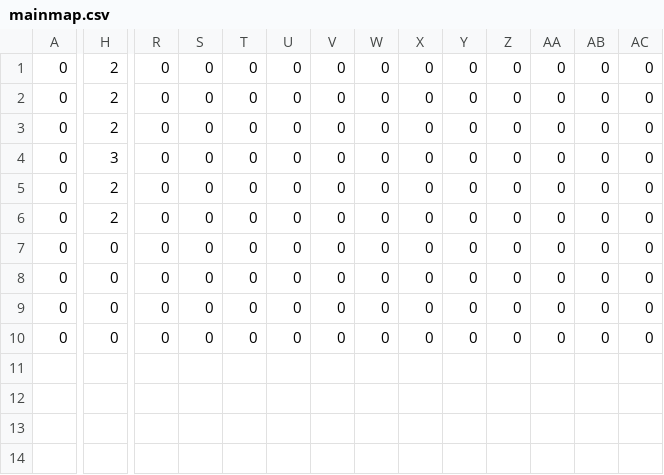
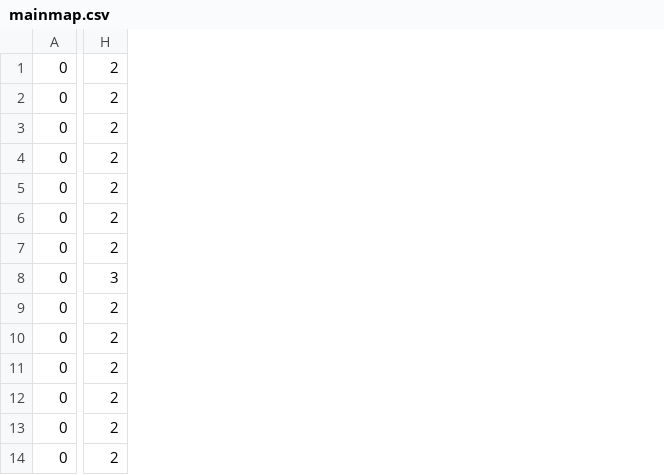
Before and after one commit to randonia/ld38, a CSV file: dist/assets/maps/mainmap.csv, drawn as a sheet; only a part is shown, gaps mark what is left out; removed rows and columns are numbered as before the commit, all else as after; rows hold the shown columns only; the diff covers the shown part only; the diff names each change by its address in the sheet, - before the commit and + after, or states it on an @@ line.

```diff
--- a/dist/assets/maps/mainmap.csv
+++ b/dist/assets/maps/mainmap.csv
-column R, rows 1-10: all 0
-column S, rows 1-10: all 0
-column T, rows 1-10: all 0
-column U, rows 1-10: all 0
-column V, rows 1-10: all 0
-column W, rows 1-10: all 0
-column X, rows 1-10: all 0
-column Y, rows 1-10: all 0
-column Z, rows 1-10: all 0
-column AA, rows 1-10: all 0
-column AB, rows 1-10: all 0
-column AC, rows 1-10: all 0
+row 4: 0 | 2
+row 5: 0 | 2
+row 6: 0 | 2
+row 7: 0 | 2
-H11:H14: 0
+H11:H14: 2
```
Also changed, not shown: 1 removed column and 4 edited cells elsewhere in this file, dist/assets/maps/habitat_clusters.csv, 2 other files.
